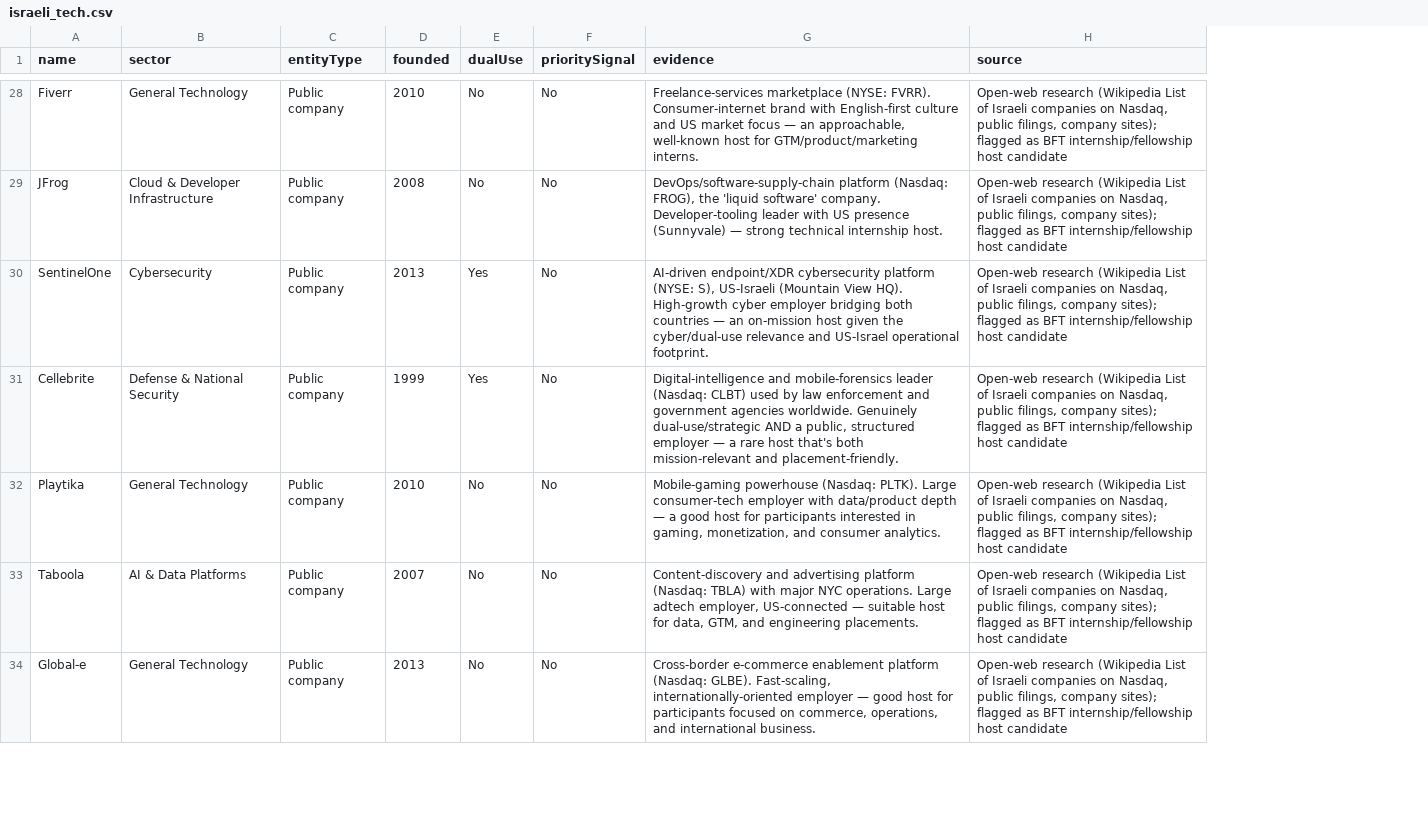
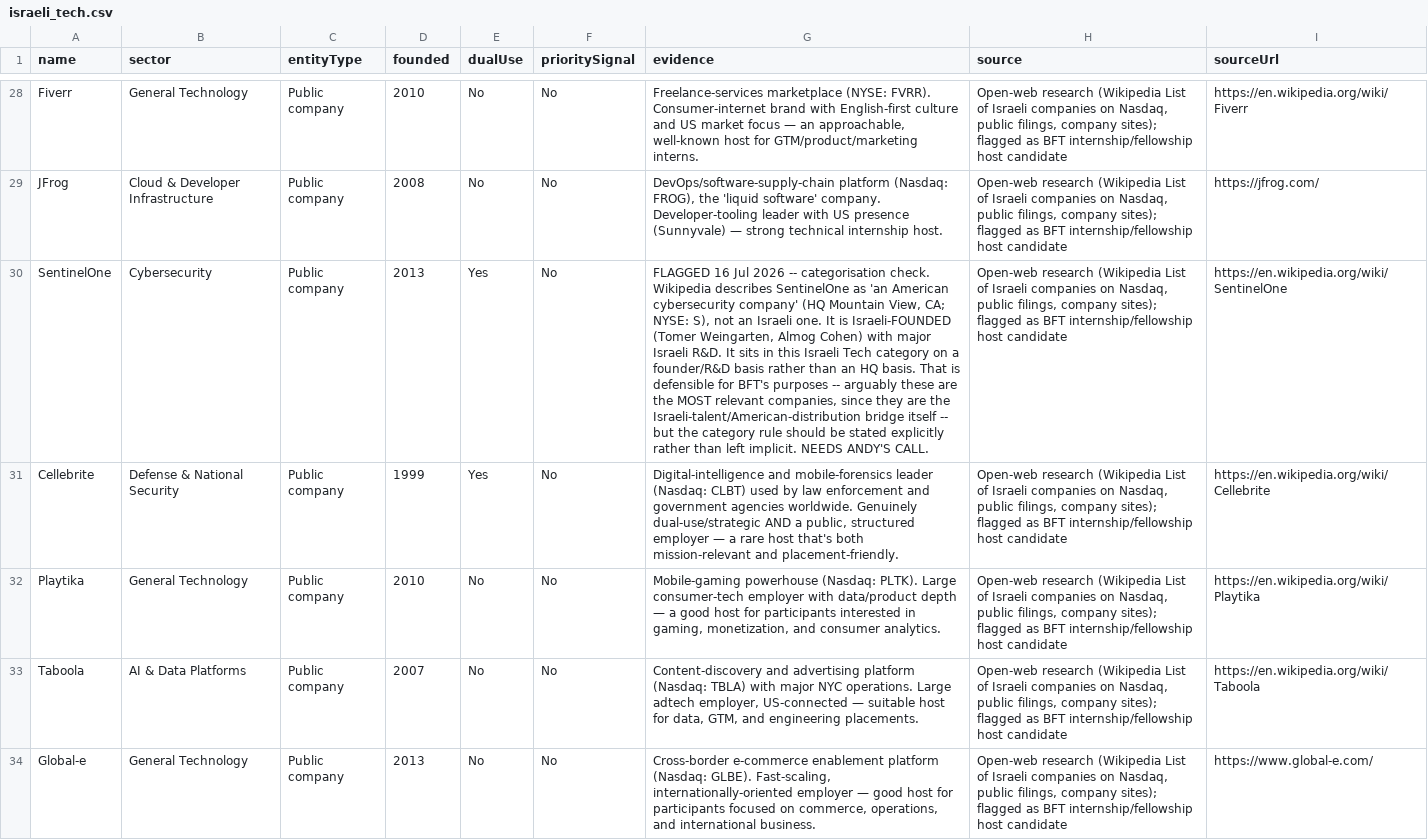
Before and after one commit to Hirshinator/bft-living-database, a CSV file: export/israeli_tech.csv, drawn as a sheet; only a part is shown, gaps mark what is left out; the diff covers the shown part only; the diff names each change by its address in the sheet, - before the commit and + after, or states it on an @@ line.

```diff
--- a/export/israeli_tech.csv
+++ b/export/israeli_tech.csv
+column I (sourceUrl), rows 28-34: https://en.wikipedia.org/wiki/Fiverr | https://jfrog.com/ | https://en.wikipedia.org/wiki/SentinelOne | https://en.wikipedia.org/wiki/Cellebrite | https://en.wikipedia.org/wiki/Playtika | https://en.wikipedia.org/wiki/Taboola | https://www.global-e.com/
-G30 (evidence): AI-driven endpoint/XDR cybersecurity platform (NYSE: S), US-Israeli (Mountain View HQ). High-growth cyber employer bridging both countries — an on-mission host given the cyber/dual-use relevance and US-Israel operational footprint.
+G30 (evidence): FLAGGED 16 Jul 2026 -- categorisation check. Wikipedia describes SentinelOne as 'an American cybersecurity company' (HQ Mountain View, CA; NYSE: S), not an Israeli one. It is Israeli-FOUNDED (Tomer Weingarten, Almog Cohen) with major Israeli R&D. It sits in this Israeli Tech category on a founder/R&D basis rather than an HQ basis. That is defensible for BFT's purposes -- arguably these are the MOST relevant companies, since they are the Israeli-talent/American-distribution bridge itself -- but the category rule should be stated explicitly rather than left implicit. NEEDS ANDY'S CALL.
```
Also changed, not shown: 4 edited cells elsewhere in this file, export/business.csv, export/political.csv, 2 other files.
